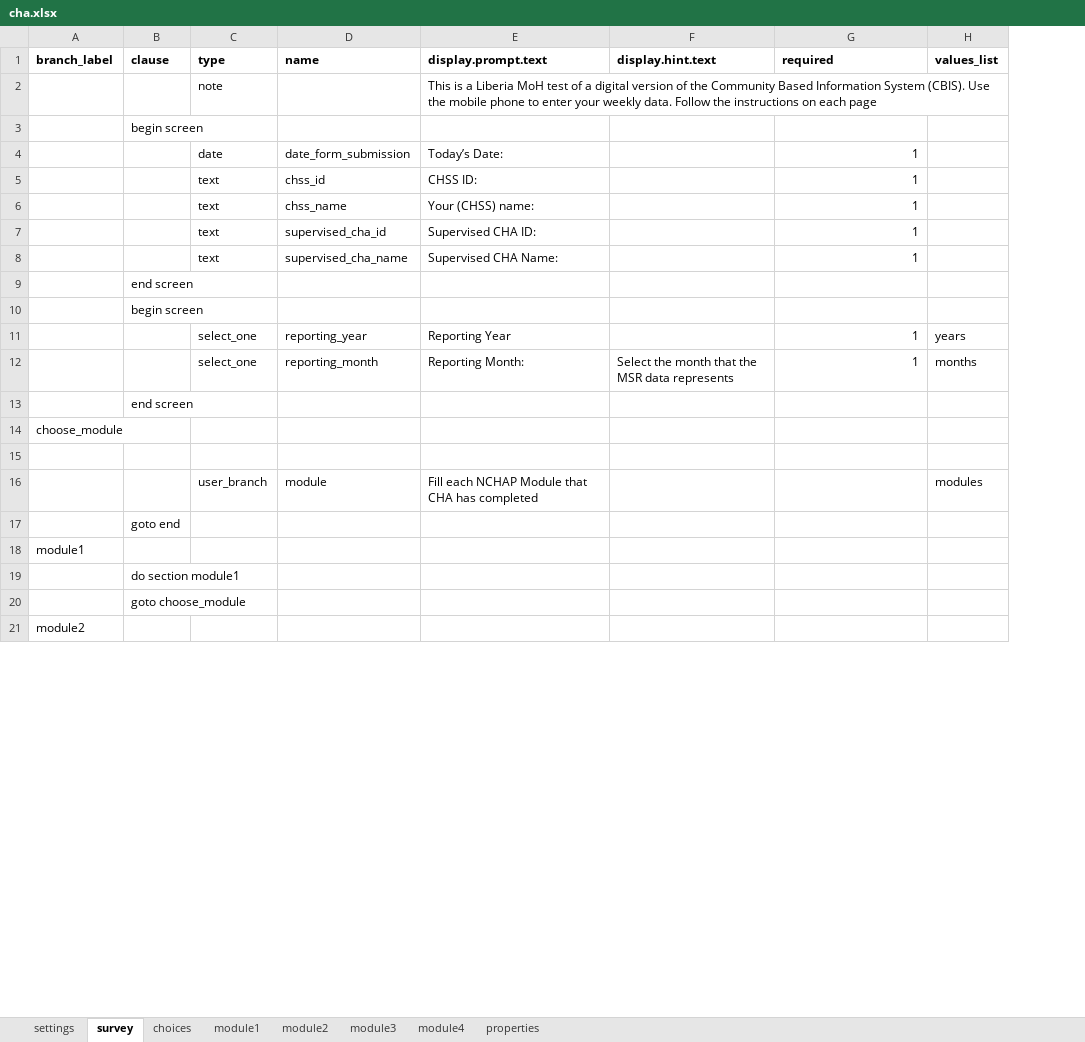
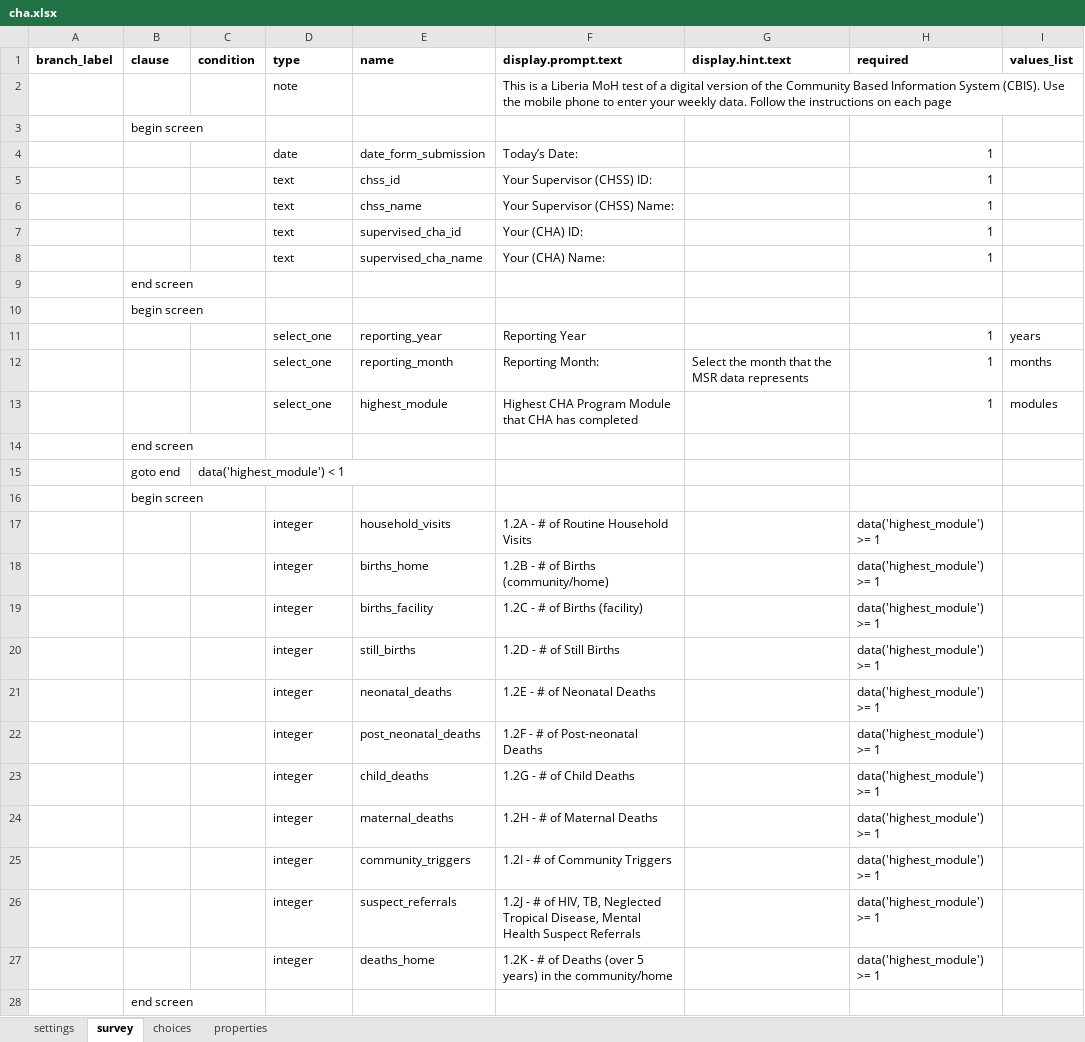
Before and after one commit to Last-Mile-Health/ODK-Collect2, an Excel workbook: app-designer/app/config/tables/cha/forms/cha/cha.xlsx, sheet survey, drawn as a sheet; only a part is shown; values as stored, in another font and other column widths than the file's, no borders; removed rows and columns are numbered as before the commit, all else as after; the diff covers the shown part only; the diff names each change by its address in the sheet, - before the commit and + after, or states it on an @@ line.

```diff
--- a/app-designer/app/config/tables/cha/forms/cha/cha.xlsx (sheet survey)
+++ b/app-designer/app/config/tables/cha/forms/cha/cha.xlsx (sheet survey)
-sheet tab: module1
-sheet tab: module2
-sheet tab: module3
-sheet tab: module4
+column C (condition), row 15: data('highest_module') < 1
-F5 (display.prompt.text): CHSS ID:
+F5 (display.prompt.text): Your Supervisor (CHSS) ID:
-F6 (display.prompt.text): Your (CHSS) name:
+F6 (display.prompt.text): Your Supervisor (CHSS) Name:
-F7 (display.prompt.text): Supervised CHA ID:
+F7 (display.prompt.text): Your (CHA) ID:
-F8 (display.prompt.text): Supervised CHA Name:
+F8 (display.prompt.text): Your (CHA) Name:
+row 13:  |  |  | select_one | highest_module | Highest CHA Program Module that CHA has completed |  | 1 | modules
-row 14: choose_module
-row 15: (empty)
-row 16:  |  | user_branch | module | Fill each NCHAP Module that CHA has completed |  |  | modules
-row 18: module1
-B16 (clause): do section module1
+B16 (clause): begin screen
+row 17:  |  |  | integer | household_visits | 1.2A - # of Routine Household Visits |  | data('highest_module') >= 1
+row 18:  |  |  | integer | births_home | 1.2B - # of Births (community/home) |  | data('highest_module') >= 1
+row 19:  |  |  | integer | births_facility | 1.2C - # of Births (facility) |  | data('highest_module') >= 1
+row 20:  |  |  | integer | still_births | 1.2D - # of Still Births |  | data('highest_module') >= 1
+row 21:  |  |  | integer | neonatal_deaths | 1.2E - # of Neonatal Deaths |  | data('highest_module') >= 1
+row 22:  |  |  | integer | post_neonatal_deaths | 1.2F - # of Post-neonatal Deaths |  | data('highest_module') >= 1
+row 23:  |  |  | integer | child_deaths | 1.2G - # of Child Deaths |  | data('highest_module') >= 1
+row 24:  |  |  | integer | maternal_deaths | 1.2H - # of Maternal Deaths |  | data('highest_module') >= 1
+row 25:  |  |  | integer | community_triggers | 1.2I - # of Community Triggers |  | data('highest_module') >= 1
+row 26:  |  |  | integer | suspect_referrals | 1.2J - # of HIV, TB, Neglected Tropical Disease, Mental Health Suspect Referrals |  | data('highest_module') >= 1
+row 27:  |  |  | integer | deaths_home | 1.2K - # of Deaths (over 5 years) in the community/home |  | data('highest_module') >= 1
-B28 (clause): goto choose_module
+B28 (clause): end screen
-row 21: module2
```
Also changed, not shown: 31 added rows, 2 removed rows and 6 edited cells elsewhere in this sheet, sheet choices, sheet settings, 7 other files.
